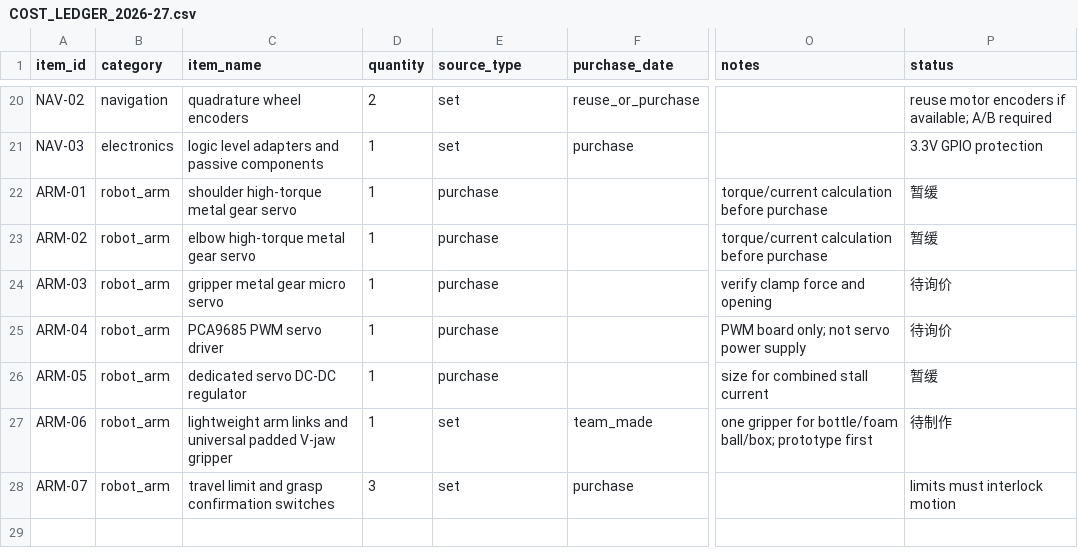
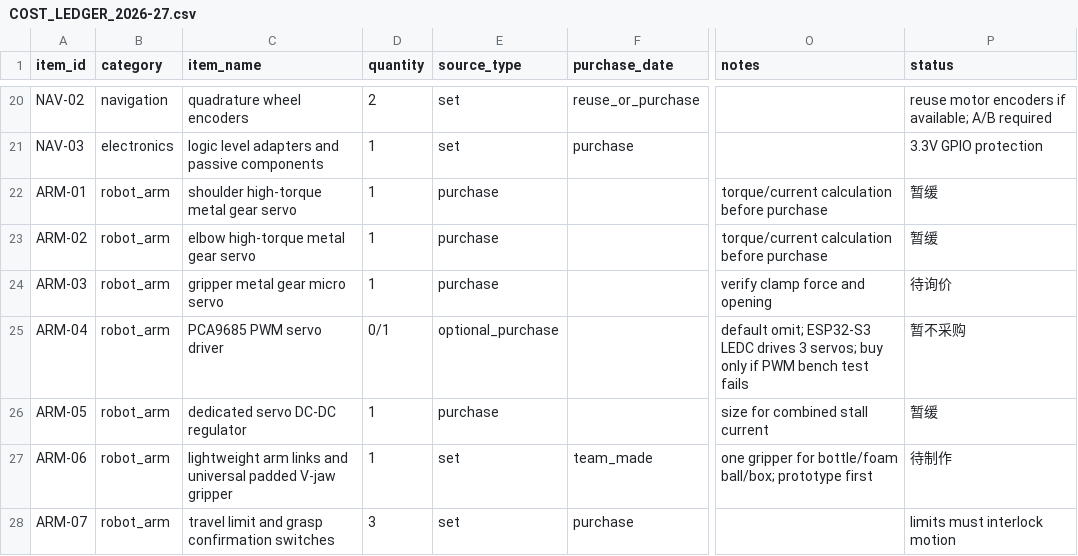
Before and after one commit to cc3405/OMT3, a CSV file: docs/COST_LEDGER_2026-27.csv, drawn as a sheet; only a part is shown, gaps mark what is left out; the diff names each change by its address in the sheet, - before the commit and + after, or states it on an @@ line.

Commit message:
Mark PCA9685 as optional cost-down item

```diff
--- a/docs/COST_LEDGER_2026-27.csv
+++ b/docs/COST_LEDGER_2026-27.csv
-D25 (quantity): 1
+D25 (quantity): 0/1
-E25 (source_type): purchase
+E25 (source_type): optional_purchase
-O25 (notes): PWM board only; not servo power supply
+O25 (notes): default omit; ESP32-S3 LEDC drives 3 servos; buy only if PWM bench test fails
-P25 (status): 待询价
+P25 (status): 暂不采购
```
